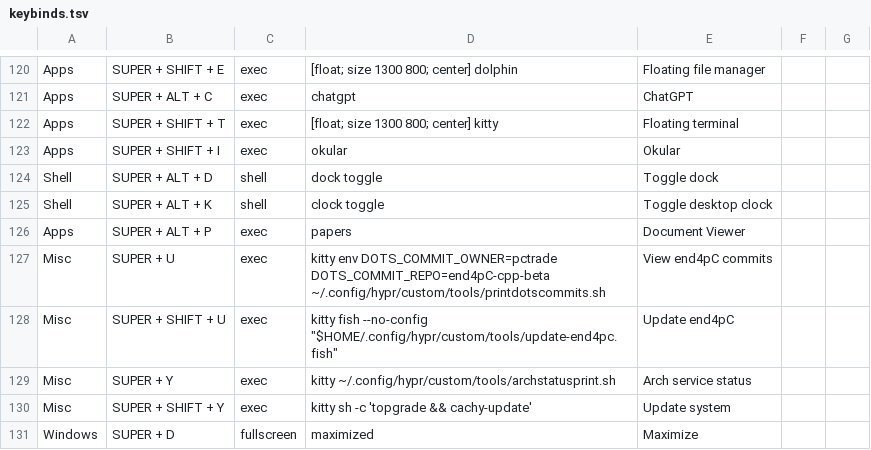
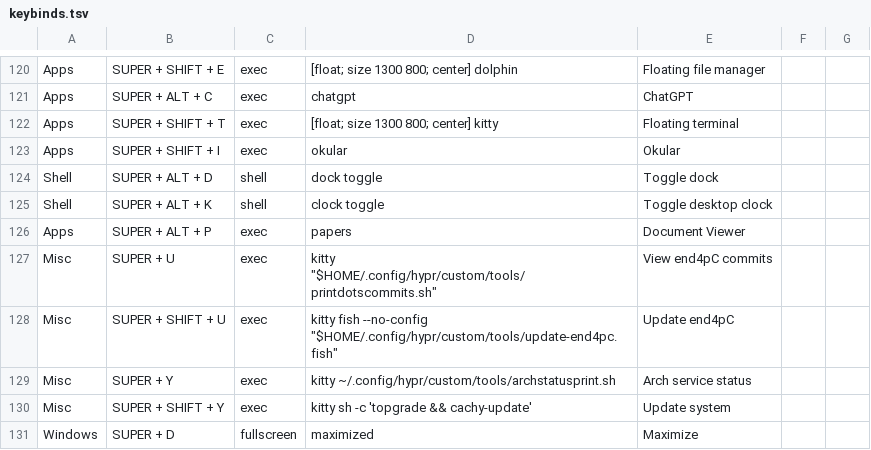
Before and after one commit to VietNguyenVN/End4_plus, a TSV file: .config/hypr/keybinds.tsv, drawn as a sheet; only a part is shown, gaps mark what is left out.

Commit message:
Simplify the end4pC commit viewer shortcut

```diff
--- a/.config/hypr/keybinds.tsv
+++ b/.config/hypr/keybinds.tsv
@@ -126,3 +126,3 @@ Shell	SUPER + ALT + K	shell	clock toggle	Toggle desktop clock
 Apps	SUPER + ALT + P	exec	papers	Document Viewer		
-Misc	SUPER + U	exec	kitty env DOTS_COMMIT_OWNER=pctrade DOTS_COMMIT_REPO=end4pC-cpp-beta ~/.config/hypr/custom/tools/printdotscommits.sh	View end4pC commits		
+Misc	SUPER + U	exec	kitty "$HOME/.config/hypr/custom/tools/printdotscommits.sh"	View end4pC commits		
 Misc	SUPER + SHIFT + U	exec	kitty fish --no-config "$HOME/.config/hypr/custom/tools/update-end4pc.fish"	Update end4pC		
```
Also changed, not shown: 1 other file.
